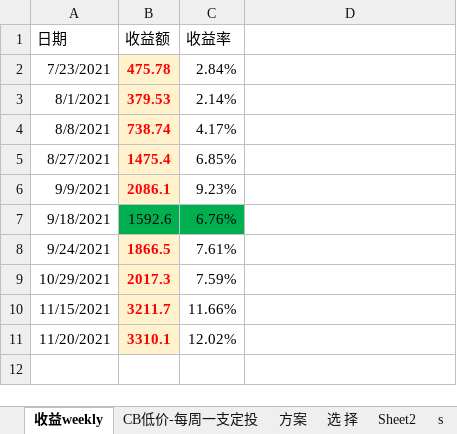
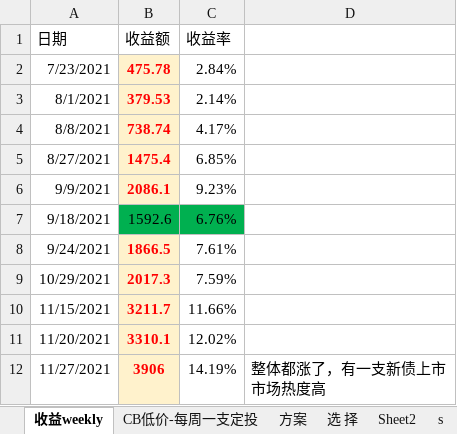
Before and after one commit to CBEB/CB, an Excel workbook: CB-202111.xlsx, sheet 收益weekly, drawn as a sheet; values as stored, in another font and other column widths than the file's, no borders; charts and pictures not drawn; ↵ is a line break in a cell; the diff names each change by its address in the sheet, - before the commit and + after, or states it on an @@ line.

```diff
--- a/CB-202111.xlsx (sheet 收益weekly)
+++ b/CB-202111.xlsx (sheet 收益weekly)
+row 12: 11/27/2021 | 3906 | 14.19% | 整体都涨了，有一支新债上市 ↵ 市场热度高
```
Also changed, not shown: sheet CB低价-每周一支定投, charts or pictures, 1 other file.
